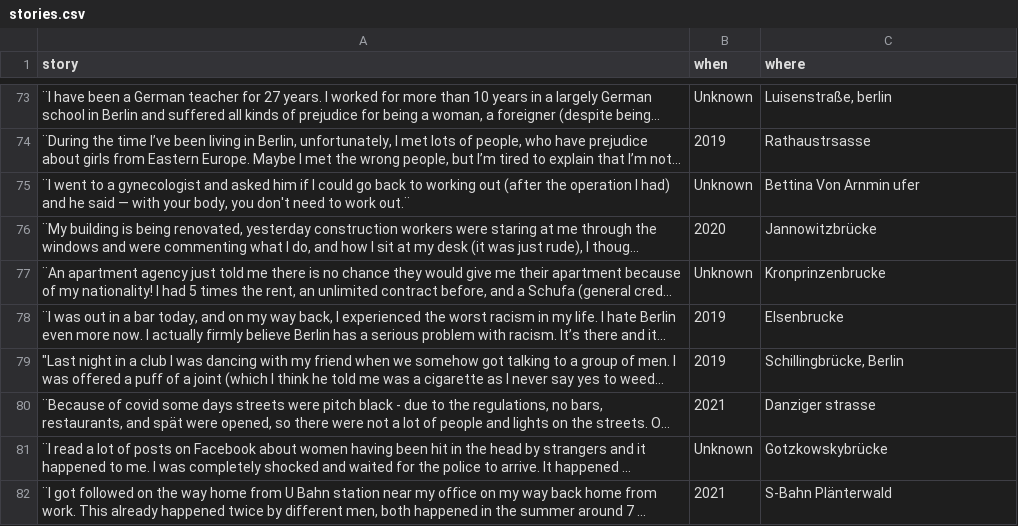
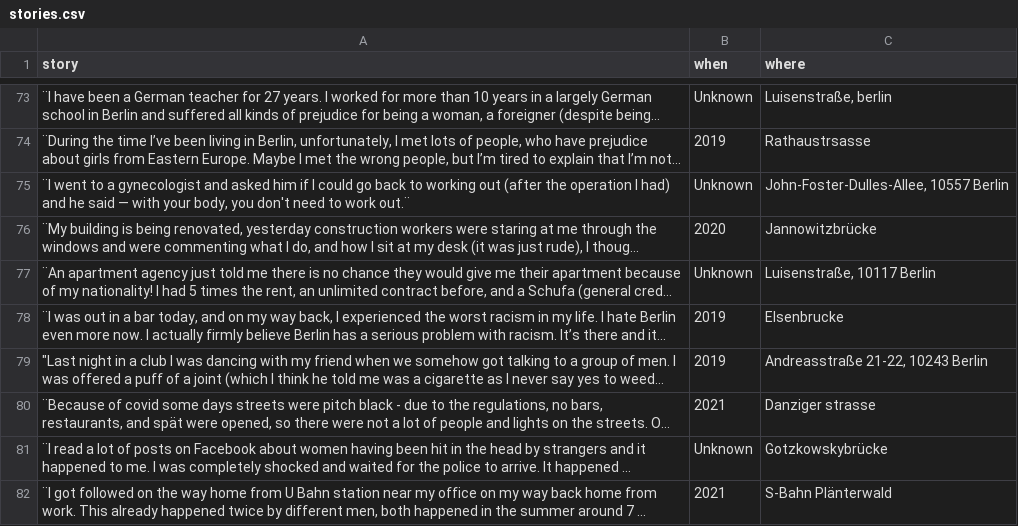
Before and after one commit to pbragamiranda/seeing_through_you, a CSV file: db/stories.csv, drawn as a sheet; only a part is shown, gaps mark what is left out; long unchanged cells end in …; the diff covers the shown part only; the diff names each change by its address in the sheet, - before the commit and + after, or states it on an @@ line.

Commit message:
updating stories

```diff
--- a/db/stories.csv
+++ b/db/stories.csv
-C75 (where): Bettina Von Arnmin ufer
+C75 (where): John-Foster-Dulles-Allee, 10557 Berlin
-C77 (where): Kronprinzenbrucke
+C77 (where): Luisenstraße, 10117 Berlin
-C79 (where): Schillingbrücke, Berlin
+C79 (where): Andreasstraße 21-22, 10243 Berlin
```
Also changed, not shown: 2 added rows and 16 edited cells elsewhere in this file.
